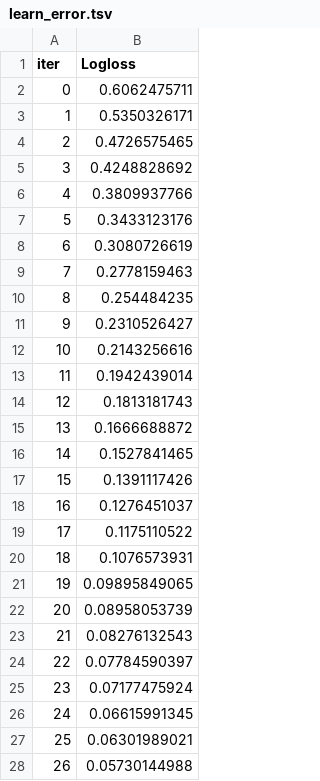
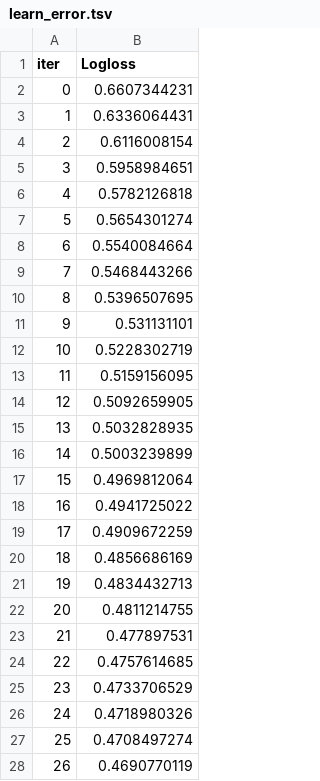
Before and after one commit to vinhqdang/aciids_2026_1, a TSV file: catboost_info/learn_error.tsv, drawn as a sheet; only a part is shown; the diff covers the shown part only.

```diff
--- a/catboost_info/learn_error.tsv
+++ b/catboost_info/learn_error.tsv
@@ -1,28 +1,28 @@
 iter	Logloss
-0	0.6062475711
-1	0.5350326171
-2	0.4726575465
-3	0.4248828692
-4	0.3809937766
-5	0.3433123176
-6	0.3080726619
-7	0.2778159463
-8	0.254484235
-9	0.2310526427
-10	0.2143256616
-11	0.1942439014
-12	0.1813181743
-13	0.1666688872
-14	0.1527841465
-15	0.1391117426
-16	0.1276451037
-17	0.1175110522
-18	0.1076573931
-19	0.09895849065
-20	0.08958053739
-21	0.08276132543
-22	0.07784590397
-23	0.07177475924
-24	0.06615991345
-25	0.06301989021
-26	0.05730144988
+0	0.6607344231
+1	0.6336064431
+2	0.6116008154
+3	0.5958984651
+4	0.5782126818
+5	0.5654301274
+6	0.5540084664
+7	0.5468443266
+8	0.5396507695
+9	0.531131101
+10	0.5228302719
+11	0.5159156095
+12	0.5092659905
+13	0.5032828935
+14	0.5003239899
+15	0.4969812064
+16	0.4941725022
+17	0.4909672259
+18	0.4856686169
+19	0.4834432713
+20	0.4811214755
+21	0.477897531
+22	0.4757614685
+23	0.4733706529
+24	0.4718980326
+25	0.4708497274
+26	0.4690770119
```
Also changed, not shown: 73 edited cells elsewhere in this file, catboost_info/time_left.tsv, 8 other files.
